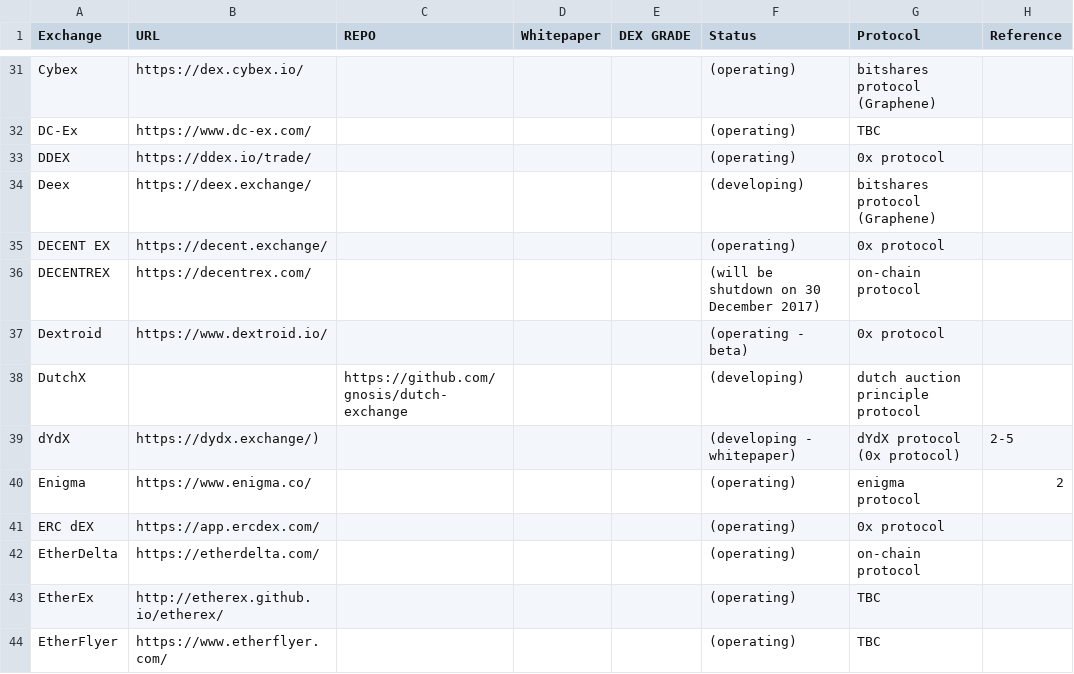
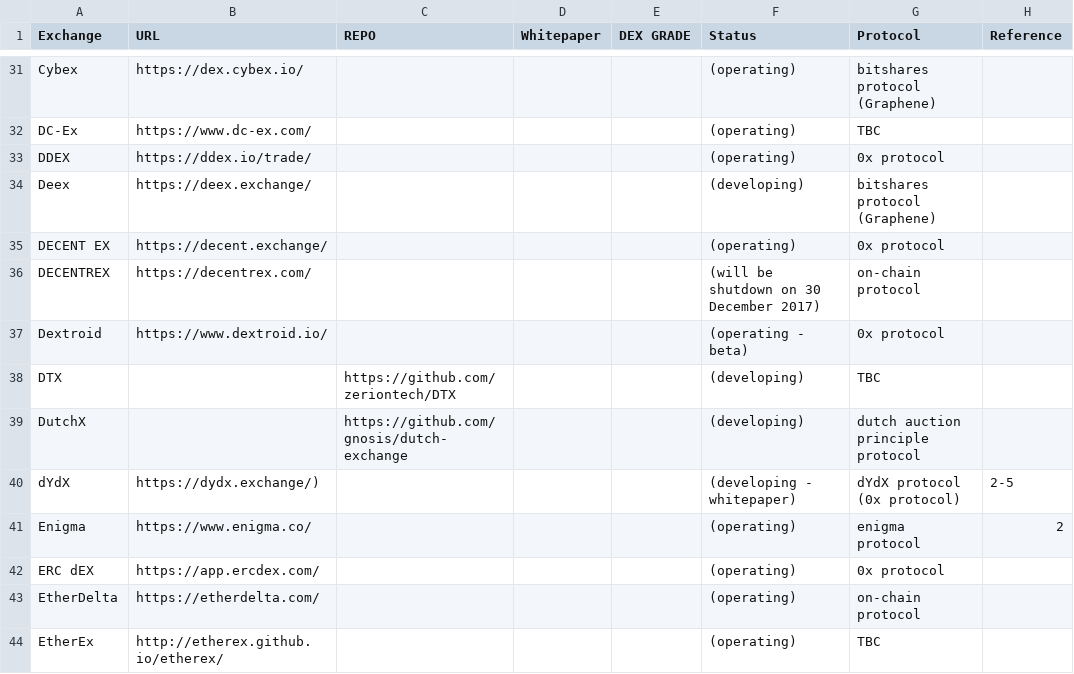
Before and after one commit to eliooses/BTCards, a CSV file: decentradexchange.csv, drawn as a sheet; only a part is shown, gaps mark what is left out; the shorter side is filled out with more unchanged rows; the diff names each change by its address in the sheet, - before the commit and + after, or states it on an @@ line.

```diff
--- a/decentradexchange.csv
+++ b/decentradexchange.csv
+row 38: DTX |  | https://github.com/zeriontech/DTX |  |  | (developing) | TBC
```
Also changed, not shown: 1 other file.
